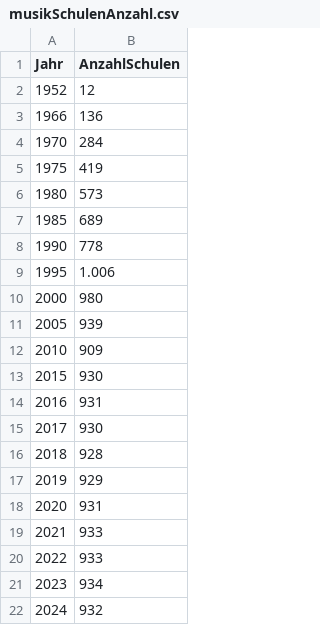
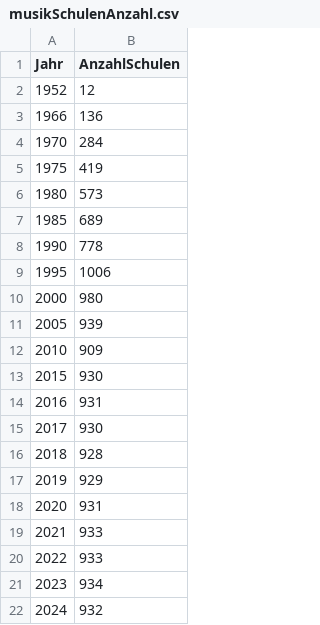
Before and after one commit to Potatotime13/RandomStuff, a CSV file: Anabell/musikSchulenAnzahl.csv, drawn as a sheet.

```diff
--- a/Anabell/musikSchulenAnzahl.csv
+++ b/Anabell/musikSchulenAnzahl.csv
@@ -8,3 +8,3 @@ Jahr,AnzahlSchulen
 1990,778
-1995,1.006
+1995,1006
 2000,980
```
Also changed, not shown: Anabell/internetNutzung.csv, 4 other files.
